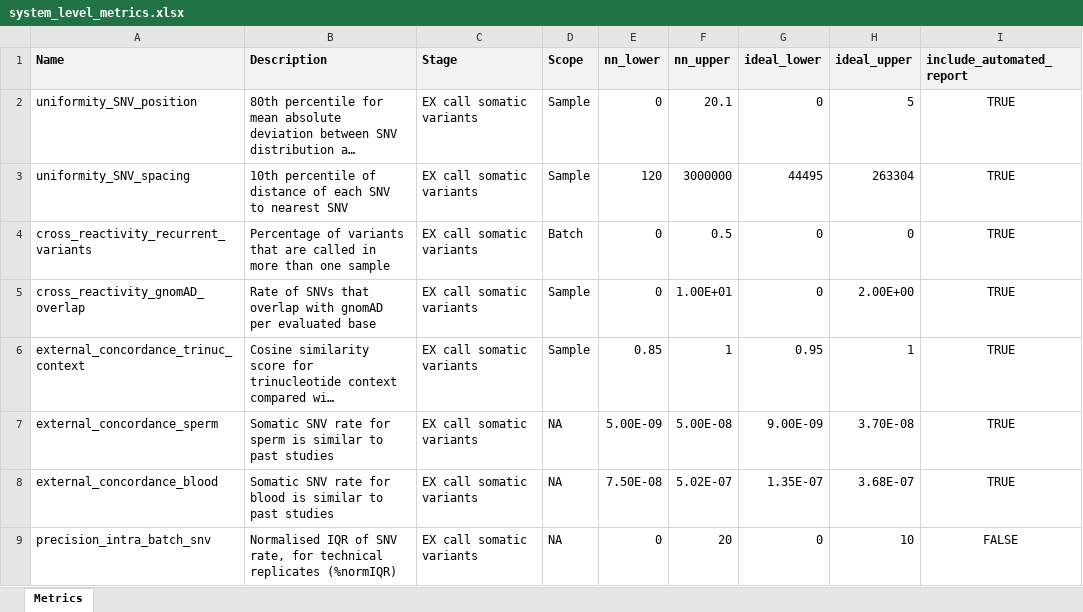
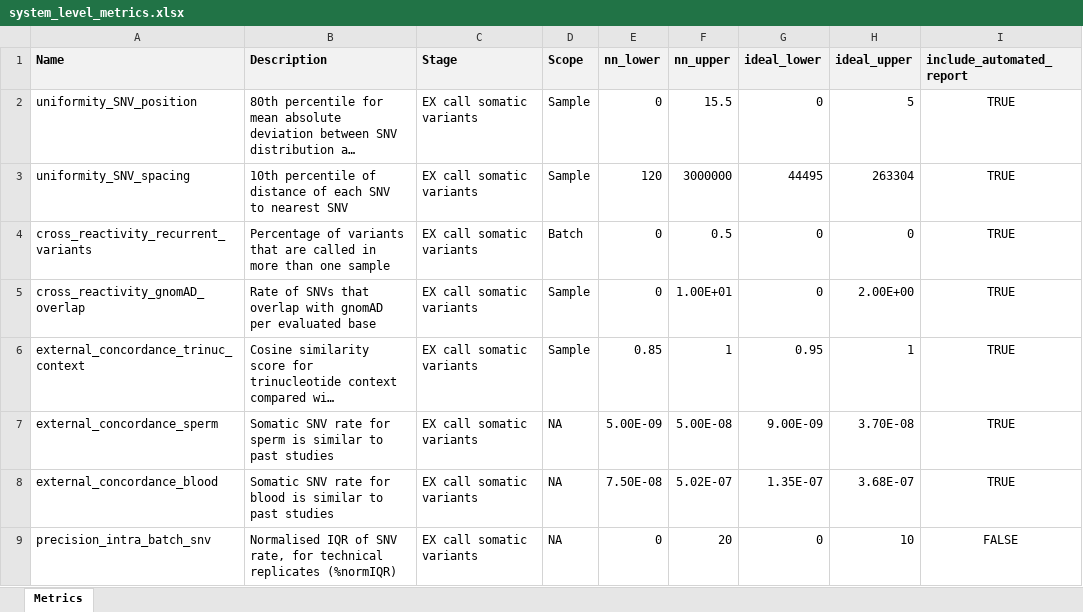
Before and after one commit to systematicmedicine/SomaticCODEC, an Excel workbook: config/system_level_metrics.xlsx, sheet Metrics, drawn as a sheet; only a part is shown; long unchanged cells end in …; values as stored, in another font and other column widths than the file's, no borders; the diff names each change by its address in the sheet, - before the commit and + after, or states it on an @@ line.

Commit message:
Updated non-negotiable upper threshold for uniformity_SNV_position

```diff
--- a/config/system_level_metrics.xlsx (sheet Metrics)
+++ b/config/system_level_metrics.xlsx (sheet Metrics)
-F2 (nn_upper): 20.1
+F2 (nn_upper): 15.5
```
